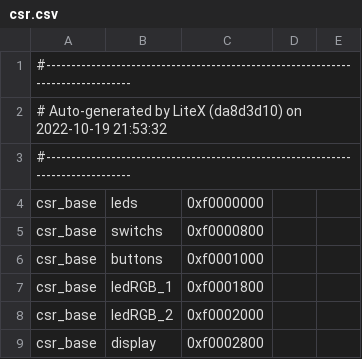
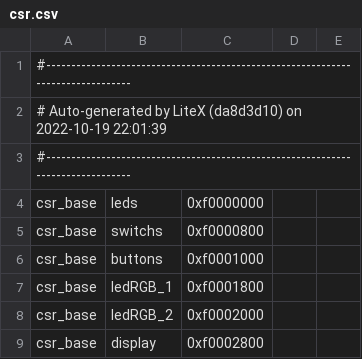
Before and after one commit to unal-edigital2/SoC_initial, a CSV file: SoC_project/csr.csv, drawn as a sheet; only a part is shown.

```diff
--- a/SoC_project/csr.csv
+++ b/SoC_project/csr.csv
@@ -1,3 +1,3 @@
 #--------------------------------------------------------------------------------
-# Auto-generated by LiteX (da8d3d10) on 2022-10-19 21:53:32
+# Auto-generated by LiteX (da8d3d10) on 2022-10-19 22:01:39
 #--------------------------------------------------------------------------------
```
Also changed, not shown: 4 other files.
